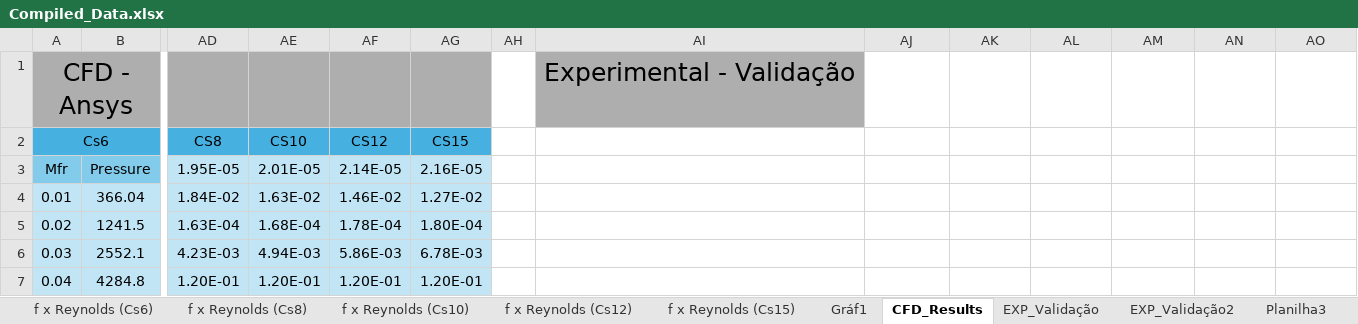
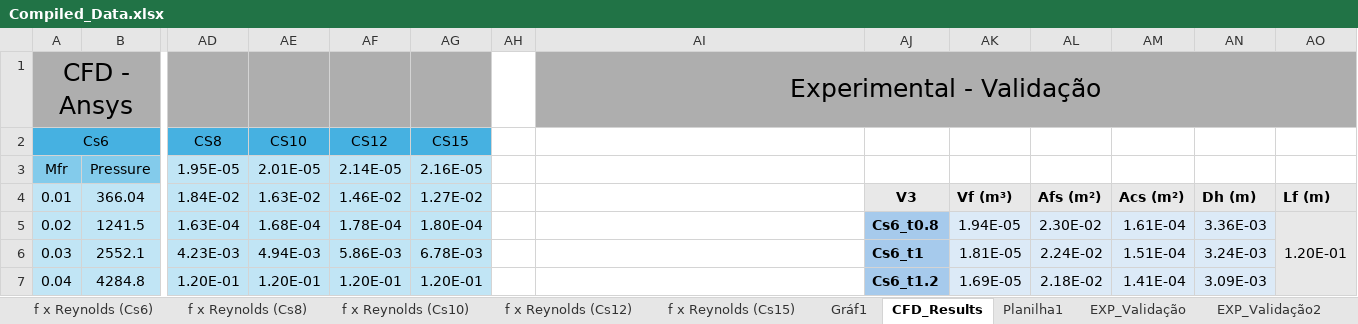
Before and after one commit to BibowC/Artificial-Neural-Network, an Excel workbook: Compiled_Data.xlsx, sheet CFD_Results, drawn as a sheet; only a part is shown, gaps mark what is left out; values as stored, in another font and other column widths than the file's, no borders; charts and pictures and conditional formats not drawn; the diff covers the shown part only; the diff names each change by its address in the sheet, - before the commit and + after, or states it on an @@ line.

```diff
--- a/Compiled_Data.xlsx (sheet CFD_Results)
+++ b/Compiled_Data.xlsx (sheet CFD_Results)
+sheet tab: Planilha1
+AI1:AO1 merged
-AJ1:AO1 fill: none
+AJ1:AO1 fill: #AEAEAE
-AJ4: (empty)
+AJ4: V3
-AJ4:AO4 fill: none
+AJ4:AO4 fill: #E8E8E8
-AK4: (empty)
+AK4: Vf (m³)
-AL4: (empty)
+AL4: Afs (m²)
-AM4: (empty)
+AM4: Acs (m²)
-AN4: (empty)
+AN4: Dh (m)
-AO4: (empty)
+AO4: Lf (m)
-AJ5: (empty)
+AJ5: Cs6_t0.8
-AJ5:AJ7 fill: none
+AJ5:AJ7 fill: #A6CAEC
-AK5: (empty)
+AK5: 1.94E-05
-AK5:AN7 fill: none
+AK5:AN7 fill: #DCEAF7
-AL5: (empty)
+AL5: 2.30E-02
-AM5: (empty)
+AM5: 1.61E-04
-AN5: (empty)
+AN5: 3.36E-03
-AO5: (empty)
+AO5: 1.20E-01
-AO5:AO7 fill: none
+AO5:AO7 fill: #E8E8E8
+AO5:AO16 merged
-AJ6: (empty)
+AJ6: Cs6_t1
-AK6: (empty)
+AK6: 1.81E-05
-AL6: (empty)
+AL6: 2.24E-02
-AM6: (empty)
+AM6: 1.51E-04
-AN6: (empty)
+AN6: 3.24E-03
-AJ7: (empty)
+AJ7: Cs6_t1.2
-AK7: (empty)
+AK7: 1.69E-05
-AL7: (empty)
+AL7: 2.18E-02
-AM7: (empty)
+AM7: 1.41E-04
-AN7: (empty)
+AN7: 3.09E-03
```
Also changed, not shown: 45 edited cells and cell formats elsewhere in this sheet, charts or pictures, 5 other files.
